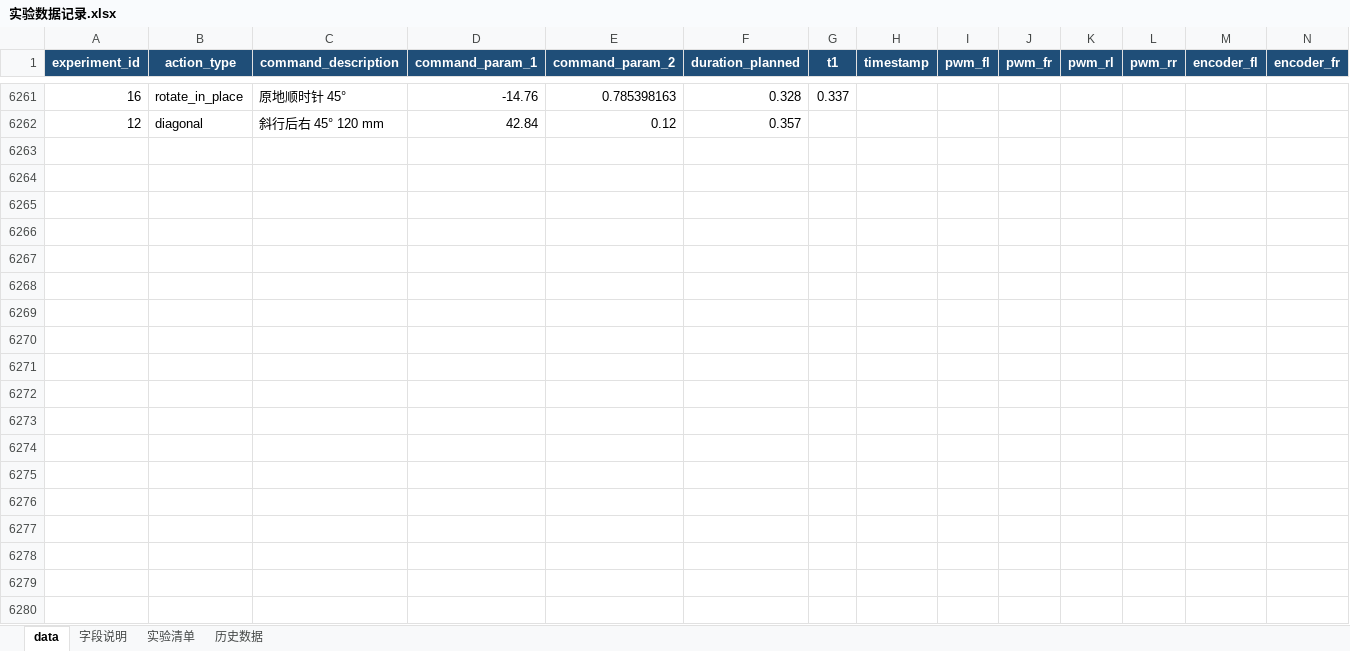
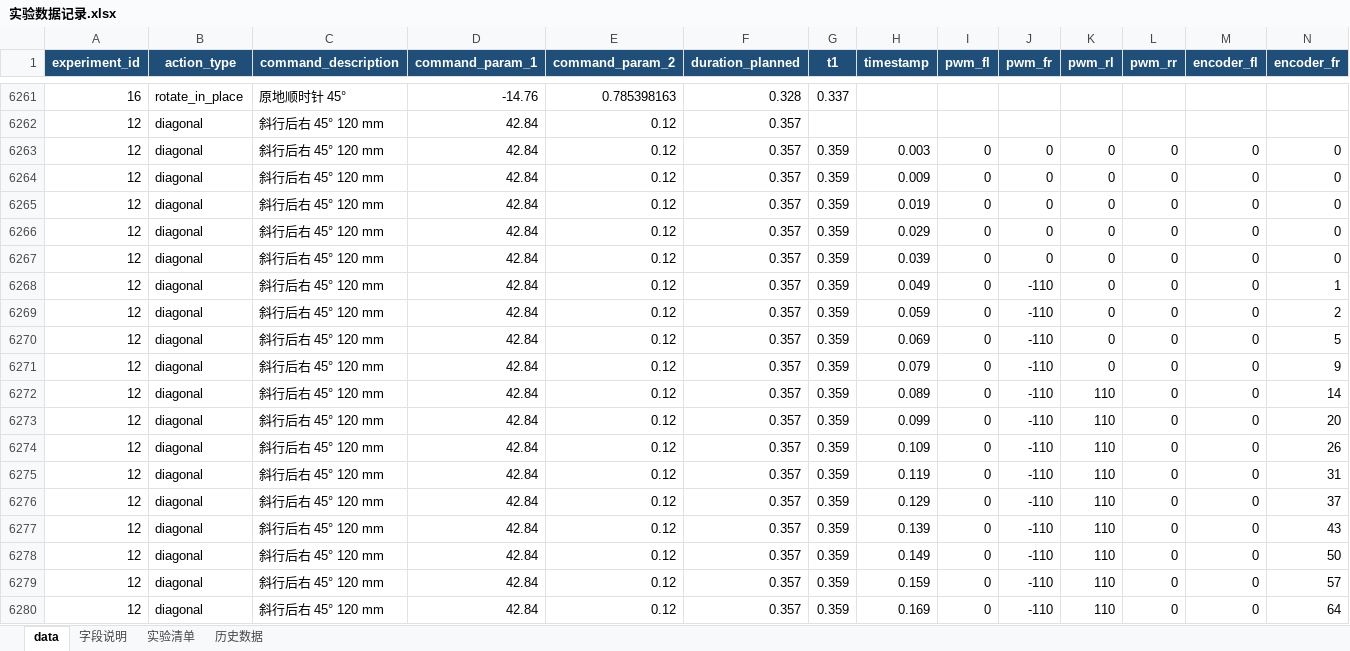
Before and after one commit to hhhlll-456/-, an Excel workbook: 实验/实验数据记录.xlsx, sheet data, drawn as a sheet; only a part is shown, gaps mark what is left out; values as stored, in another font and other column widths than the file's, no borders; rows hold the shown columns only; the diff covers the shown part only; the diff names each change by its address in the sheet, - before the commit and + after, or states it on an @@ line.

Commit message:
data(vgt): R74 重跑 #12 rep2 跑通 —— vision 48.25 / odo 52.50 / Δ +8.8% / yawΔ +0.04°
- 修好脉宽反解与两个守卫语义后（6ccb25a），#12 rep2 一次跑通（R73 未触发、无
  homing_floor/stuck 留痕）；归位 + 摆头闸 --yaw-tol-deg 3 一次通过。
- 归档：实验数据记录_20261015_204757.xlsx；表内 0 公式、只由脚本写入。

```diff
--- a/实验/实验数据记录.xlsx (sheet data)
+++ b/实验/实验数据记录.xlsx (sheet data)
+row 6263: 12 | diagonal | 斜行后右 45° 120 mm | 42.84 | 0.12 | 0.357 | 0.359 | 0.003 | 0 | 0 | 0 | 0 | 0 | 0
+row 6264: 12 | diagonal | 斜行后右 45° 120 mm | 42.84 | 0.12 | 0.357 | 0.359 | 0.009 | 0 | 0 | 0 | 0 | 0 | 0
+row 6265: 12 | diagonal | 斜行后右 45° 120 mm | 42.84 | 0.12 | 0.357 | 0.359 | 0.019 | 0 | 0 | 0 | 0 | 0 | 0
+row 6266: 12 | diagonal | 斜行后右 45° 120 mm | 42.84 | 0.12 | 0.357 | 0.359 | 0.029 | 0 | 0 | 0 | 0 | 0 | 0
+row 6267: 12 | diagonal | 斜行后右 45° 120 mm | 42.84 | 0.12 | 0.357 | 0.359 | 0.039 | 0 | 0 | 0 | 0 | 0 | 0
+row 6268: 12 | diagonal | 斜行后右 45° 120 mm | 42.84 | 0.12 | 0.357 | 0.359 | 0.049 | 0 | -110 | 0 | 0 | 0 | 1
+row 6269: 12 | diagonal | 斜行后右 45° 120 mm | 42.84 | 0.12 | 0.357 | 0.359 | 0.059 | 0 | -110 | 0 | 0 | 0 | 2
+row 6270: 12 | diagonal | 斜行后右 45° 120 mm | 42.84 | 0.12 | 0.357 | 0.359 | 0.069 | 0 | -110 | 0 | 0 | 0 | 5
+row 6271: 12 | diagonal | 斜行后右 45° 120 mm | 42.84 | 0.12 | 0.357 | 0.359 | 0.079 | 0 | -110 | 0 | 0 | 0 | 9
+row 6272: 12 | diagonal | 斜行后右 45° 120 mm | 42.84 | 0.12 | 0.357 | 0.359 | 0.089 | 0 | -110 | 110 | 0 | 0 | 14
+row 6273: 12 | diagonal | 斜行后右 45° 120 mm | 42.84 | 0.12 | 0.357 | 0.359 | 0.099 | 0 | -110 | 110 | 0 | 0 | 20
+row 6274: 12 | diagonal | 斜行后右 45° 120 mm | 42.84 | 0.12 | 0.357 | 0.359 | 0.109 | 0 | -110 | 110 | 0 | 0 | 26
+row 6275: 12 | diagonal | 斜行后右 45° 120 mm | 42.84 | 0.12 | 0.357 | 0.359 | 0.119 | 0 | -110 | 110 | 0 | 0 | 31
+row 6276: 12 | diagonal | 斜行后右 45° 120 mm | 42.84 | 0.12 | 0.357 | 0.359 | 0.129 | 0 | -110 | 110 | 0 | 0 | 37
+row 6277: 12 | diagonal | 斜行后右 45° 120 mm | 42.84 | 0.12 | 0.357 | 0.359 | 0.139 | 0 | -110 | 110 | 0 | 0 | 43
+row 6278: 12 | diagonal | 斜行后右 45° 120 mm | 42.84 | 0.12 | 0.357 | 0.359 | 0.149 | 0 | -110 | 110 | 0 | 0 | 50
+row 6279: 12 | diagonal | 斜行后右 45° 120 mm | 42.84 | 0.12 | 0.357 | 0.359 | 0.159 | 0 | -110 | 110 | 0 | 0 | 57
+row 6280: 12 | diagonal | 斜行后右 45° 120 mm | 42.84 | 0.12 | 0.357 | 0.359 | 0.169 | 0 | -110 | 110 | 0 | 0 | 64
```
Also changed, not shown: 21 added rows elsewhere in this sheet.
